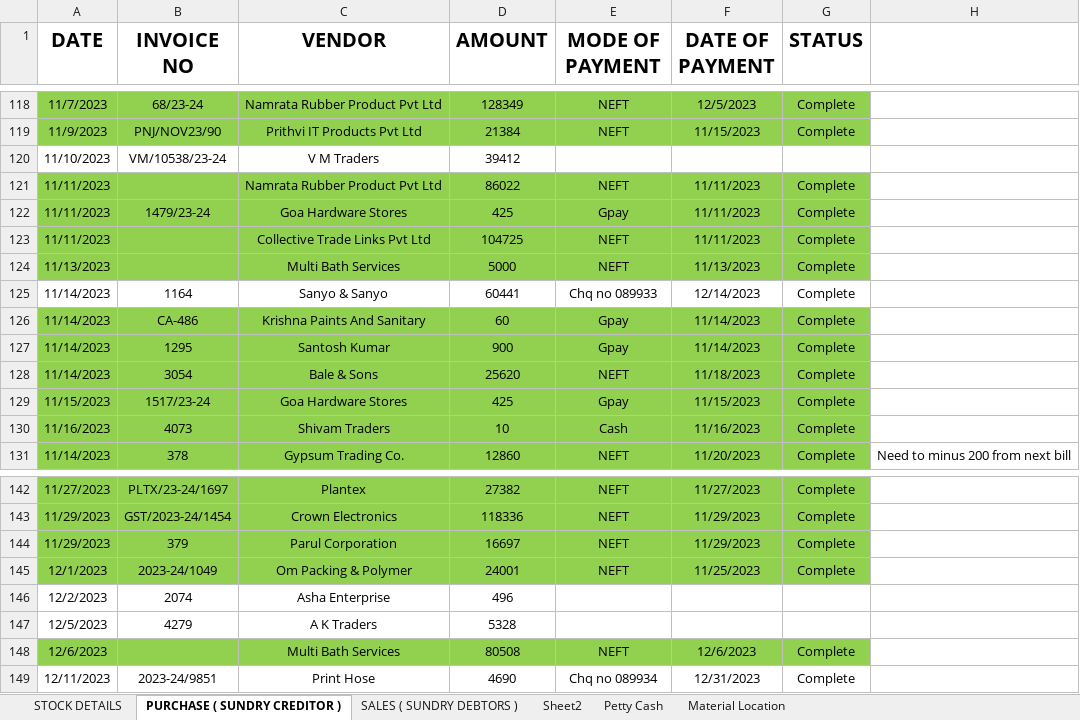
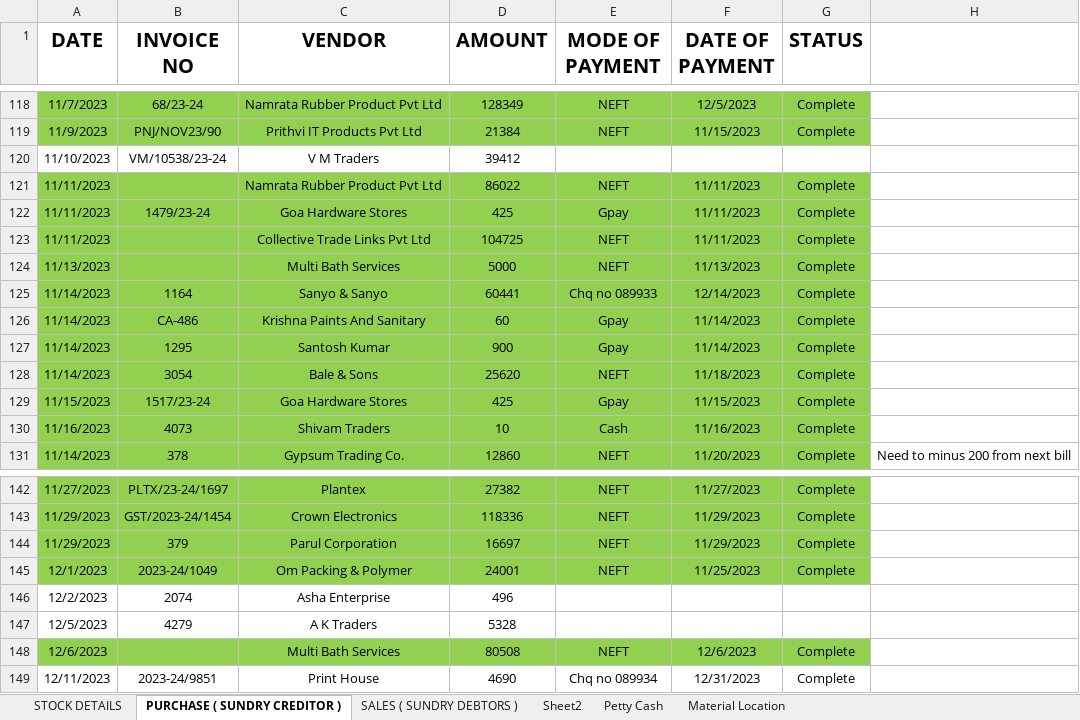
Before and after one commit to JPTechatronics/J-P-Techatronics-2023-2024, an Excel workbook: Stock.xlsx, sheet PURCHASE ( SUNDRY CREDITOR ), drawn as a sheet; only a part is shown, gaps mark what is left out; values as stored, in another font and other column widths than the file's, no borders; the diff names each change by its address in the sheet, - before the commit and + after, or states it on an @@ line.

```diff
--- a/Stock.xlsx (sheet PURCHASE ( SUNDRY CREDITOR ))
+++ b/Stock.xlsx (sheet PURCHASE ( SUNDRY CREDITOR ))
-A125:G125 fill: none
+A125:G125 fill: #92D050
-C149 (VENDOR): Print Hose
+C149 (VENDOR): Print House
```
Also changed, not shown: sheet Petty Cash, Attendance.xlsx, Outstandings.xlsx, 1 other file.
